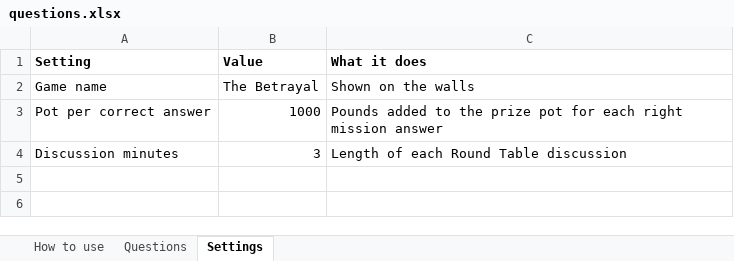
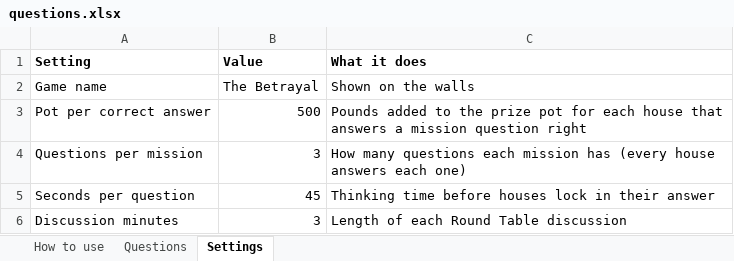
Before and after one commit to JonathanWalsh1999/TheBetrayalGameForIglooCAVE, an Excel workbook: questions.xlsx, sheet Settings, drawn as a sheet; values as stored, in another font and other column widths than the file's, no borders; the diff names each change by its address in the sheet, - before the commit and + after, or states it on an @@ line.

```diff
--- a/questions.xlsx (sheet Settings)
+++ b/questions.xlsx (sheet Settings)
-B3 (Value): 1000
+B3 (Value): 500
-C3 (What it does): …for each right mission answer
+C3 (What it does): …for each house that answers a mission question right
+row 4: Questions per mission | 3 | How many questions each mission has (every house answers each one)
+row 5: Seconds per question | 45 | Thinking time before houses lock in their answer
```
Also changed, not shown: sheet How to use, 4 other files.
